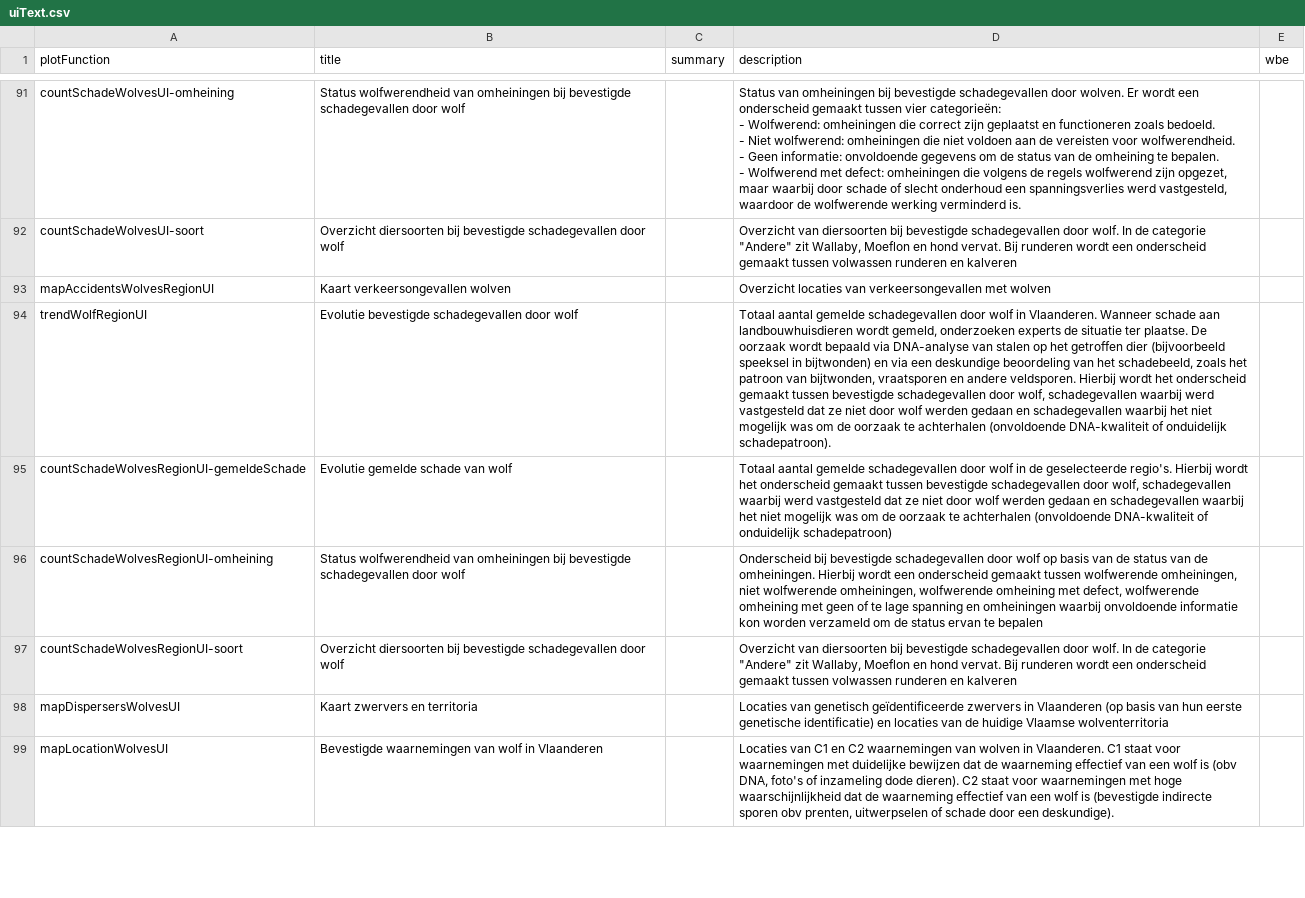
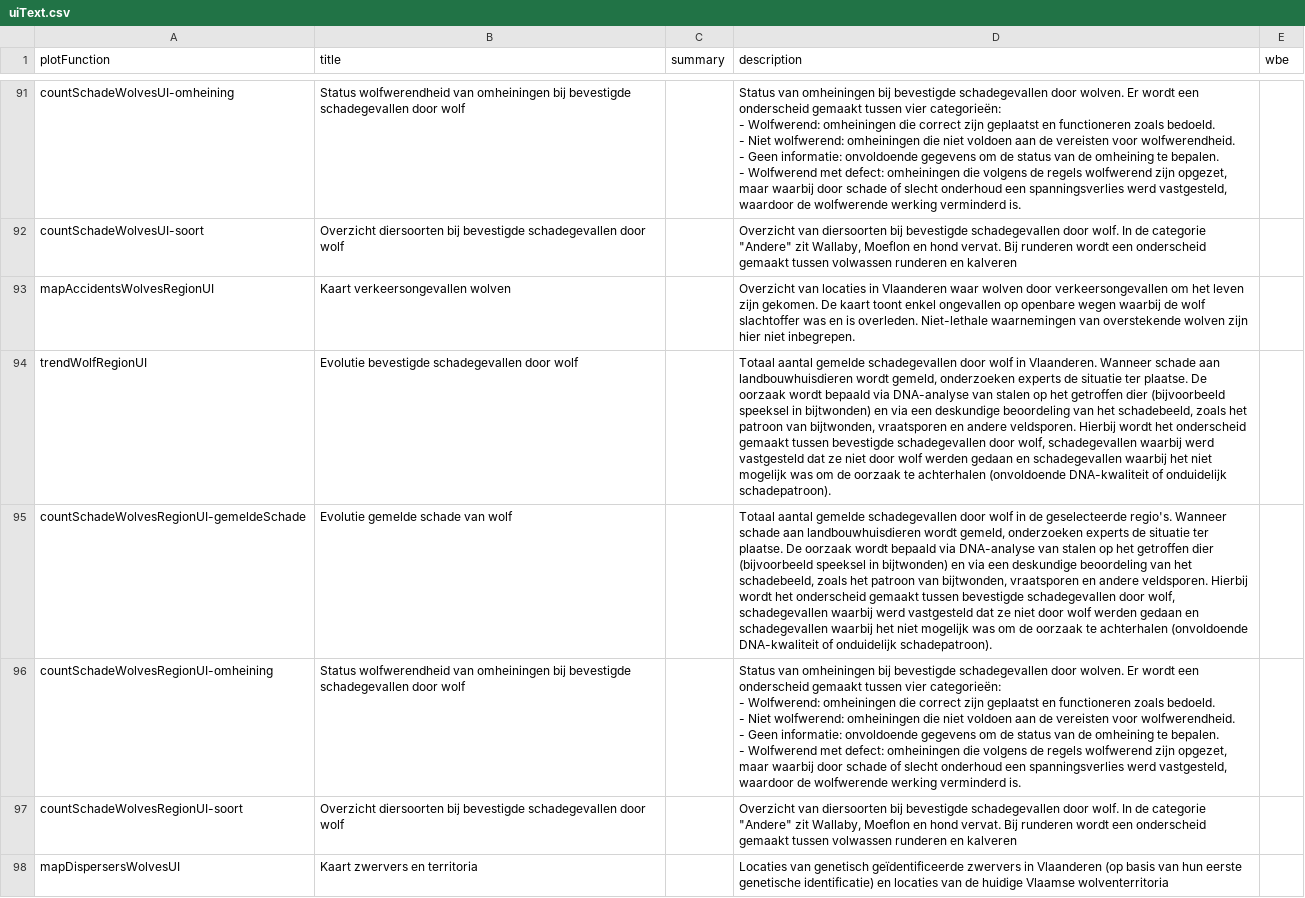
Before and after one commit to inbo/reporting-rshiny-grofwildjacht, a CSV file: reporting-grofwild/inst/extdata/uiText.csv, drawn as a sheet; only a part is shown, gaps mark what is left out; the shorter side is filled out with more unchanged rows; ↵ is a line break in a cell; the diff names each change by its address in the sheet, - before the commit and + after, or states it on an @@ line.

Commit message:
aanpassingen tekst regio

```diff
--- a/reporting-grofwild/inst/extdata/uiText.csv
+++ b/reporting-grofwild/inst/extdata/uiText.csv
-D93 (description): Overzicht locaties van verkeersongevallen met wolven
+D93 (description): Overzicht van locaties in Vlaanderen waar wolven door verkeersongevallen om het leven zijn gekomen. De kaart toont enkel ongevallen op openbare wegen waarbij de wolf slachtoffer was en is overleden. Niet-lethale waarnemingen van overstekende wolven zijn hier niet inbegrepen.
-D95 (description): …geselecteerde regio's. Hierbij wordt het onderscheid gemaakt tussen bevestigde schadegevallen door wolf, schadegevallen waarbij werd vastgesteld dat ze niet door wolf werden gedaan en schadegevallen waarbij het niet mogelijk was om de oorzaak te achterhalen (onvoldoende DNA-kwaliteit of onduidelijk schadepatroon)
+D95 (description): …geselecteerde regio's. Wanneer schade aan landbouwhuisdieren wordt gemeld, onderzoeken experts de situatie ter plaatse. De oorzaak wordt bepaald via DNA-analyse van stalen op het getroffen dier (bijvoorbeeld speeksel in bijtwonden) en via een deskundige beoordeling van het schadebeeld, zoals het patroon van bijtwonden, vraatsporen en andere veldsporen. Hierbij wordt het onderscheid gemaakt tussen bevestigde schadegevallen door wolf, schadegevallen waarbij werd vastgesteld dat ze niet door wolf werden gedaan en schadegevallen waarbij het niet mogelijk was om de oorzaak te achterhalen (onvoldoende DNA-kwaliteit of onduidelijk schadepatroon).
-D96 (description): Onderscheid bij bevestigde schadegevallen door wolf op basis van de status van de omheiningen. Hierbij wordt een onderscheid gemaakt tussen wolfwerende omheiningen, niet wolfwerende omheiningen, wolfwerende omheining met defect, wolfwerende omheining met geen of te lage spanning en omheiningen waarbij onvoldoende informatie kon worden verzameld om de status ervan te bepalen
+D96 (description): Status van omheiningen bij bevestigde schadegevallen door wolven. Er wordt een onderscheid gemaakt tussen vier categorieën: ↵ - Wolfwerend: omheiningen die correct zijn geplaatst en functioneren zoals bedoeld. ↵ - Niet wolfwerend: omheiningen die niet voldoen aan de vereisten voor wolfwerendheid. ↵ - Geen informatie: onvoldoende gegevens om de status van de omheining te bepalen. ↵ - Wolfwerend met defect: omheiningen die volgens de regels wolfwerend zijn opgezet, maar waarbij door schade of slecht onderhoud een spanningsverlies werd vastgesteld, waardoor de wolfwerende werking verminderd is.
```
